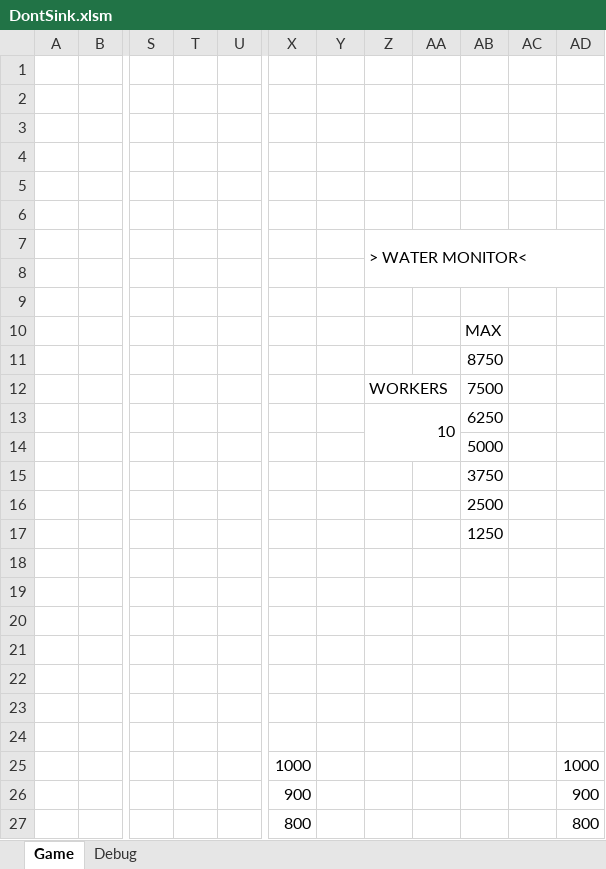
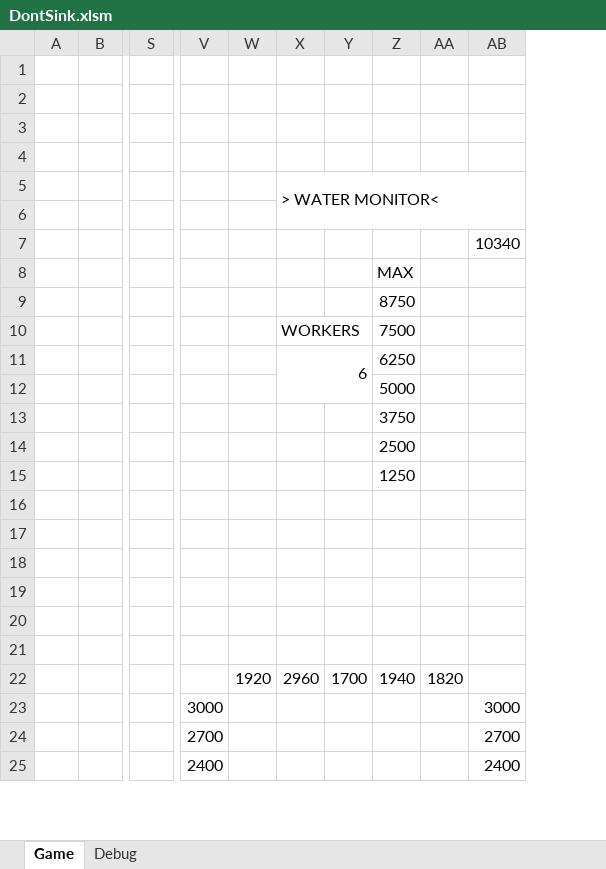
Before and after one commit to Dedicatus/DontSink, an Excel workbook: DontSink.xlsm, sheet Game, drawn as a sheet; only a part is shown, gaps mark what is left out; values as stored, in another font and other column widths than the file's, no cell formats; charts and pictures not drawn; removed rows and columns are numbered as before the commit, all else as after; rows hold the shown columns only; the diff names each change by its address in the sheet, - before the commit and + after, or states it on an @@ line.

Commit message:
v1.0

```diff
--- a/DontSink.xlsm (sheet Game)
+++ b/DontSink.xlsm (sheet Game)
-column T, empty
-column U, empty
-column X, rows 25-27: 1000 | 900 | 800
+column V, rows 23-25: 3000 | 2700 | 2400
-column AD, rows 25-27: 1000 | 900 | 800
+column AB, rows 7-25: 10340 |  |  |  |  |  |  |  |  |  |  |  |  |  |  |  | 3000 | 2700 | 2400
-row 1: (empty)
-row 2: (empty)
-X11 (> WATER MONITOR<): 10
+X11 (> WATER MONITOR<): 6
-row 22: (empty)
+row 22:  |  |  |  | 1920 | 2960 | 1700 | 1940 | 1820
```
Also changed, not shown: sheet Debug, cell formats, charts or pictures.
